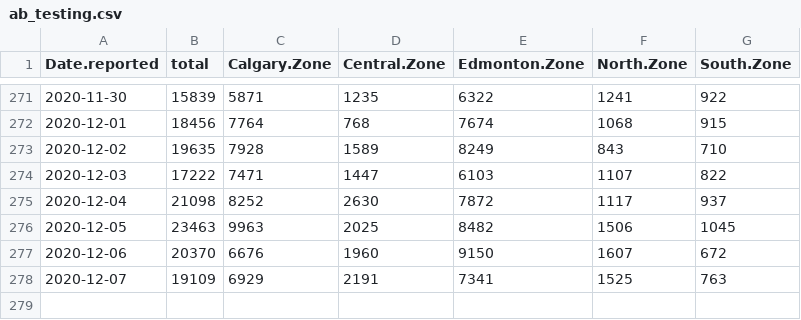
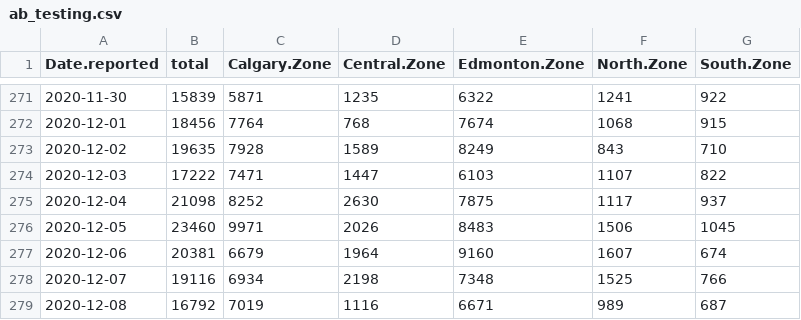
Before and after one commit to nodrogluap/real, a CSV file: ab_testing.csv, drawn as a sheet; only a part is shown, gaps mark what is left out.

Commit message:
Data to 2020-12-08

```diff
--- a/ab_testing.csv
+++ b/ab_testing.csv
@@ -274,5 +274,6 @@ Date.reported,total,Calgary.Zone,Central.Zone,Edmonton.Zone,North.Zone,South.Zon
 2020-12-03,17222,7471,1447,6103,1107,822
-2020-12-04,21098,8252,2630,7872,1117,937
-2020-12-05,23463,9963,2025,8482,1506,1045
-2020-12-06,20370,6676,1960,9150,1607,672
-2020-12-07,19109,6929,2191,7341,1525,763
+2020-12-04,21098,8252,2630,7875,1117,937
+2020-12-05,23460,9971,2026,8483,1506,1045
+2020-12-06,20381,6679,1964,9160,1607,674
+2020-12-07,19116,6934,2198,7348,1525,766
+2020-12-08,16792,7019,1116,6671,989,687
```
